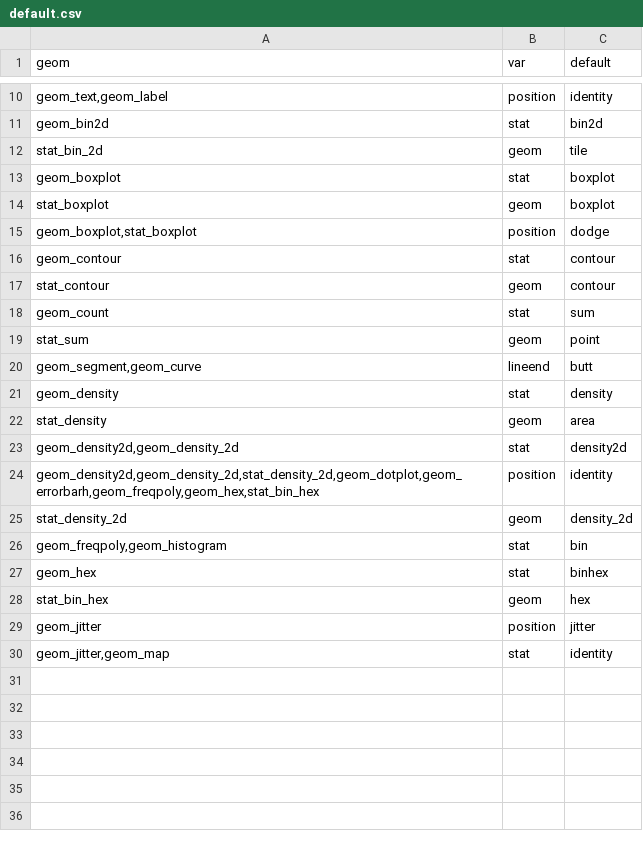
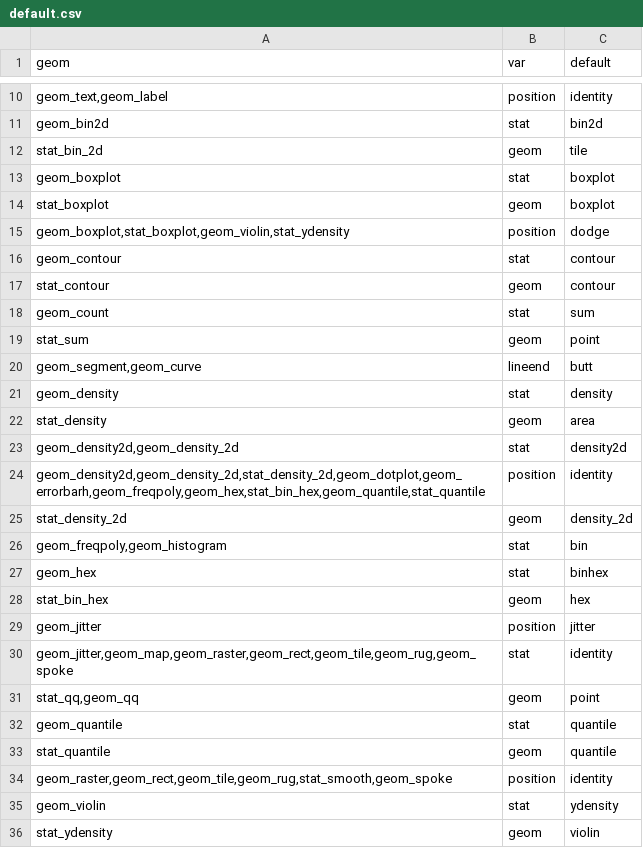
Before and after one commit to cardiomoon/ggplotAssist, a CSV file: data-raw/default.csv, drawn as a sheet; only a part is shown, gaps mark what is left out.

```diff
--- a/data-raw/default.csv
+++ b/data-raw/default.csv
@@ -14,3 +14,3 @@
 "stat_boxplot","geom","boxplot"
-"geom_boxplot,stat_boxplot","position","dodge"
+"geom_boxplot,stat_boxplot,geom_violin,stat_ydensity","position","dodge"
 "geom_contour","stat","contour"
@@ -23,3 +23,3 @@
 "geom_density2d,geom_density_2d","stat","density2d"
-"geom_density2d,geom_density_2d,stat_density_2d,geom_dotplot,geom_errorbarh,geom_freqpoly,geom_hex,stat_bin_hex","position","identity"
+"geom_density2d,geom_density_2d,stat_density_2d,geom_dotplot,geom_errorbarh,geom_freqpoly,geom_hex,stat_bin_hex,geom_quantile,stat_quantile","position","identity"
 "stat_density_2d","geom","density_2d"
@@ -29,2 +29,8 @@
 "geom_jitter","position","jitter"
-"geom_jitter,geom_map","stat","identity"
+"geom_jitter,geom_map,geom_raster,geom_rect,geom_tile,geom_rug,geom_spoke","stat","identity"
+"stat_qq,geom_qq","geom","point"
+"geom_quantile","stat","quantile"
+"stat_quantile","geom","quantile"
+"geom_raster,geom_rect,geom_tile,geom_rug,stat_smooth,geom_spoke","position","identity"
+"geom_violin","stat","ydensity"
+"stat_ydensity","geom","violin"
```
Also changed, not shown: data-raw/geom.csv, data-raw/setting.csv, 8 other files.
